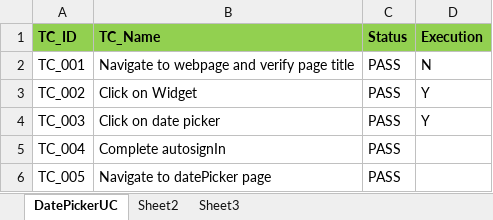
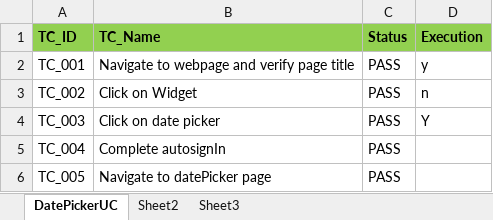
Before and after one commit to qatesting30/SeleniumPratice, an Excel workbook: DataArchive/TestCases.xlsx, sheet DatePickerUC, drawn as a sheet; values as stored, in another font and other column widths than the file's, no borders; the diff names each change by its address in the sheet, - before the commit and + after, or states it on an @@ line.

```diff
--- a/DataArchive/TestCases.xlsx (sheet DatePickerUC)
+++ b/DataArchive/TestCases.xlsx (sheet DatePickerUC)
-D2 (Execution): N
+D2 (Execution): y
-D3 (Execution): Y
+D3 (Execution): n
```
Also changed, not shown: 21 other files.
